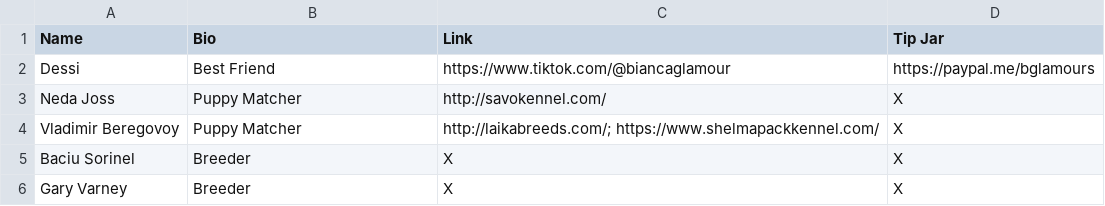
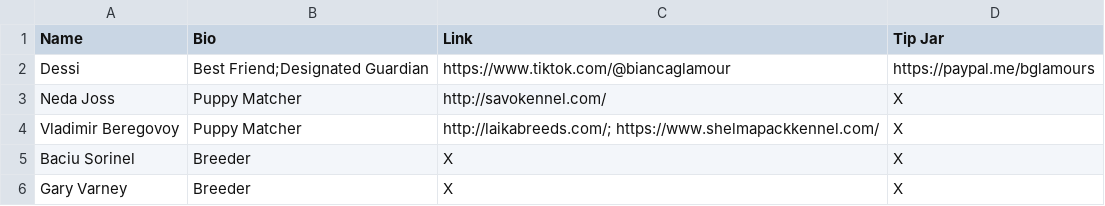
Before and after one commit to ZaryaTheLaika/channel-content, a CSV file: assets/thanks.csv, drawn as a sheet.

Commit message:
Update thanks.csv

```diff
--- a/assets/thanks.csv
+++ b/assets/thanks.csv
@@ -1,3 +1,3 @@
 Name,Bio,Link,Tip Jar
-Dessi,Best Friend,https://www.tiktok.com/@biancaglamour,https://paypal.me/bglamours
+Dessi,Best Friend;Designated Guardian,https://www.tiktok.com/@biancaglamour,https://paypal.me/bglamours
 Neda Joss,Puppy Matcher,http://savokennel.com/,X
```
